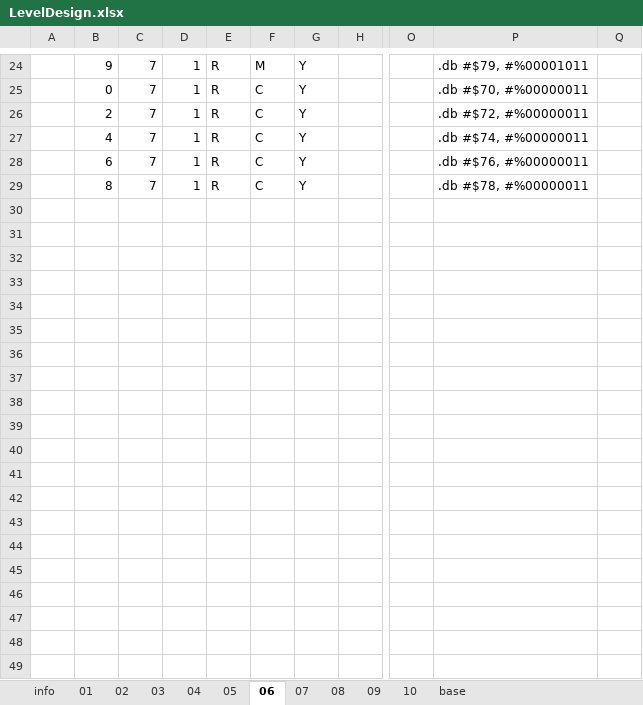
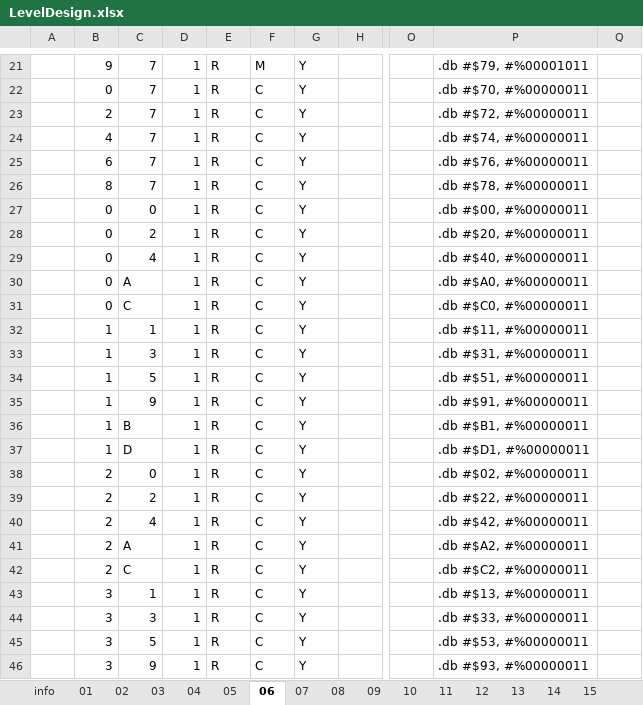
Before and after one commit to kevin-toscani/crillion-nes, an Excel workbook: ext_assets/LevelDesign.xlsx, sheet 06, drawn as a sheet; only a part is shown, gaps mark what is left out; values as stored, in another font and other column widths than the file's, no borders; rows hold the shown columns only; the diff covers the shown part only; the diff names each change by its address in the sheet, - before the commit and + after, or states it on an @@ line.

```diff
--- a/ext_assets/LevelDesign.xlsx (sheet 06)
+++ b/ext_assets/LevelDesign.xlsx (sheet 06)
+sheet tab: 11
+sheet tab: 12
+sheet tab: 13
+sheet tab: 14
+sheet tab: 15
+row 27:  | 0 | 0 | 1 | R | C | Y |  |  | .db #$00, #%00000011
+row 28:  | 0 | 2 | 1 | R | C | Y |  |  | .db #$20, #%00000011
+row 29:  | 0 | 4 | 1 | R | C | Y |  |  | .db #$40, #%00000011
+row 30:  | 0 | A | 1 | R | C | Y |  |  | .db #$A0, #%00000011
+row 31:  | 0 | C | 1 | R | C | Y |  |  | .db #$C0, #%00000011
+row 32:  | 1 | 1 | 1 | R | C | Y |  |  | .db #$11, #%00000011
+row 33:  | 1 | 3 | 1 | R | C | Y |  |  | .db #$31, #%00000011
+row 34:  | 1 | 5 | 1 | R | C | Y |  |  | .db #$51, #%00000011
+row 35:  | 1 | 9 | 1 | R | C | Y |  |  | .db #$91, #%00000011
+row 36:  | 1 | B | 1 | R | C | Y |  |  | .db #$B1, #%00000011
+row 37:  | 1 | D | 1 | R | C | Y |  |  | .db #$D1, #%00000011
+row 38:  | 2 | 0 | 1 | R | C | Y |  |  | .db #$02, #%00000011
+row 39:  | 2 | 2 | 1 | R | C | Y |  |  | .db #$22, #%00000011
+row 40:  | 2 | 4 | 1 | R | C | Y |  |  | .db #$42, #%00000011
+row 41:  | 2 | A | 1 | R | C | Y |  |  | .db #$A2, #%00000011
+row 42:  | 2 | C | 1 | R | C | Y |  |  | .db #$C2, #%00000011
+row 43:  | 3 | 1 | 1 | R | C | Y |  |  | .db #$13, #%00000011
+row 44:  | 3 | 3 | 1 | R | C | Y |  |  | .db #$33, #%00000011
+row 45:  | 3 | 5 | 1 | R | C | Y |  |  | .db #$53, #%00000011
+row 46:  | 3 | 9 | 1 | R | C | Y |  |  | .db #$93, #%00000011
```
Also changed, not shown: 35 added rows, 3 removed rows and 7 edited cells elsewhere in this sheet, sheet 10, sheet 09, sheet info, sheet base, other sheet tabs, formulas that keep their value.
